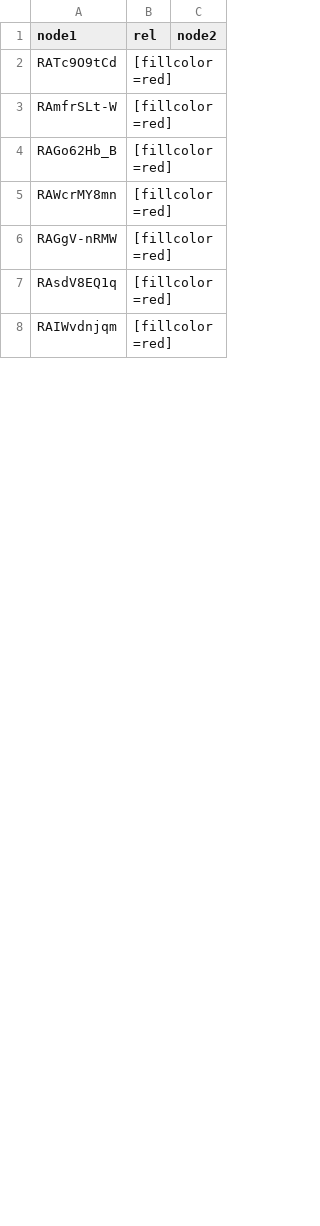
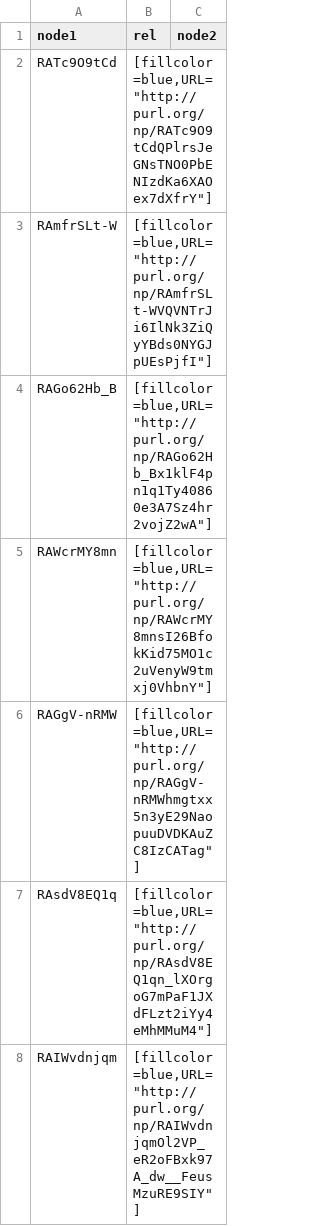
Before and after one commit to peta-pico/fpsi-admin, a CSV file: sparql-results/superpatterns.csv, drawn as a sheet; only a part is shown; the diff covers the shown part only.

```diff
--- a/sparql-results/superpatterns.csv
+++ b/sparql-results/superpatterns.csv
@@ -1,8 +1,8 @@
 "node1","rel","node2"
-"RATc9O9tCd","[fillcolor=red]",""
-"RAmfrSLt-W","[fillcolor=red]",""
-"RAGo62Hb_B","[fillcolor=red]",""
-"RAWcrMY8mn","[fillcolor=red]",""
-"RAGgV-nRMW","[fillcolor=red]",""
-"RAsdV8EQ1q","[fillcolor=red]",""
-"RAIWvdnjqm","[fillcolor=red]",""
+"RATc9O9tCd","[fillcolor=blue,URL=""http://purl.org/np/RATc9O9tCdQPlrsJeGNsTNO0PbENIzdKa6XAOex7dXfrY""]",""
+"RAmfrSLt-W","[fillcolor=blue,URL=""http://purl.org/np/RAmfrSLt-WVQVNTrJi6IlNk3ZiQyYBds0NYGJpUEsPjfI""]",""
+"RAGo62Hb_B","[fillcolor=blue,URL=""http://purl.org/np/RAGo62Hb_Bx1klF4pn1q1Ty40860e3A7Sz4hr2vojZ2wA""]",""
+"RAWcrMY8mn","[fillcolor=blue,URL=""http://purl.org/np/RAWcrMY8mnsI26BfokKid75MO1c2uVenyW9tmxj0VhbnY""]",""
+"RAGgV-nRMW","[fillcolor=blue,URL=""http://purl.org/np/RAGgV-nRMWhmgtxx5n3yE29NaopuuDVDKAuZC8IzCATag""]",""
+"RAsdV8EQ1q","[fillcolor=blue,URL=""http://purl.org/np/RAsdV8EQ1qn_lXOrgoG7mPaF1JXdFLzt2iYy4eMhMMuM4""]",""
+"RAIWvdnjqm","[fillcolor=blue,URL=""http://purl.org/np/RAIWvdnjqmOl2VP_eR2oFBxk97A_dw__FeusMzuRE9SIY""]",""
```
Also changed, not shown: 22 edited cells elsewhere in this file, np-graph.csv, 3 other files.
